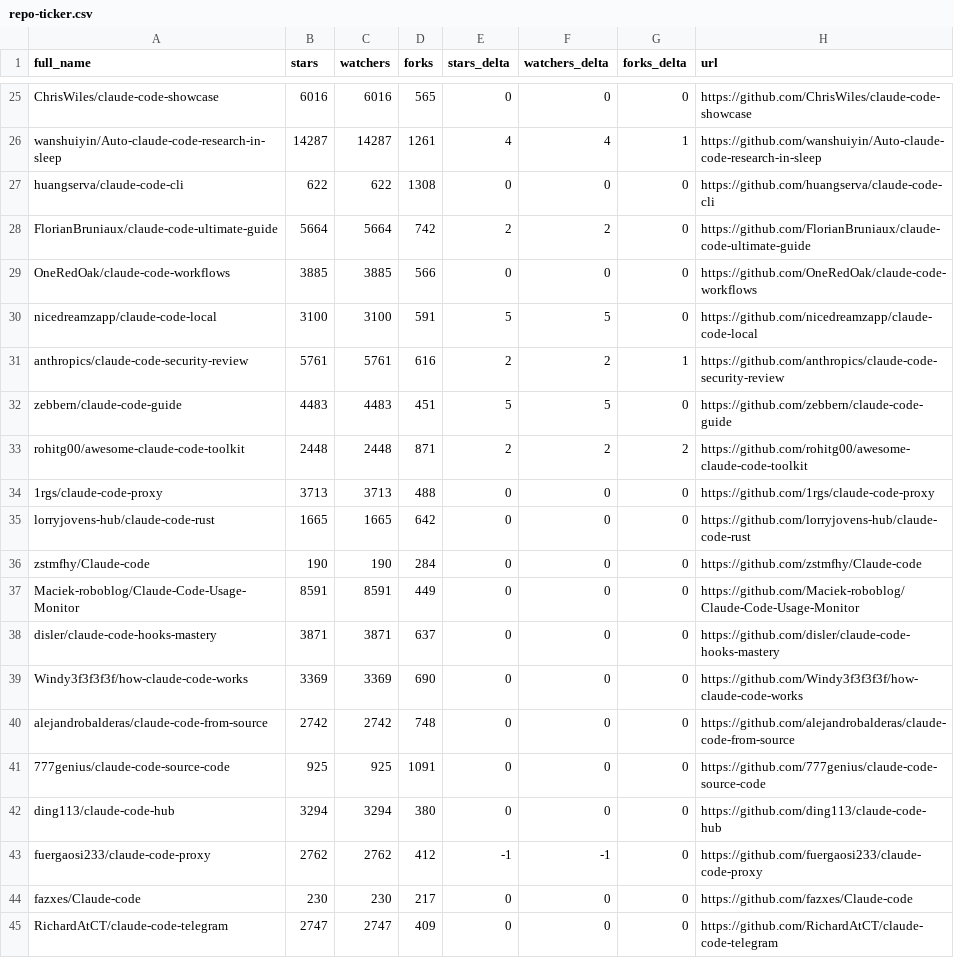
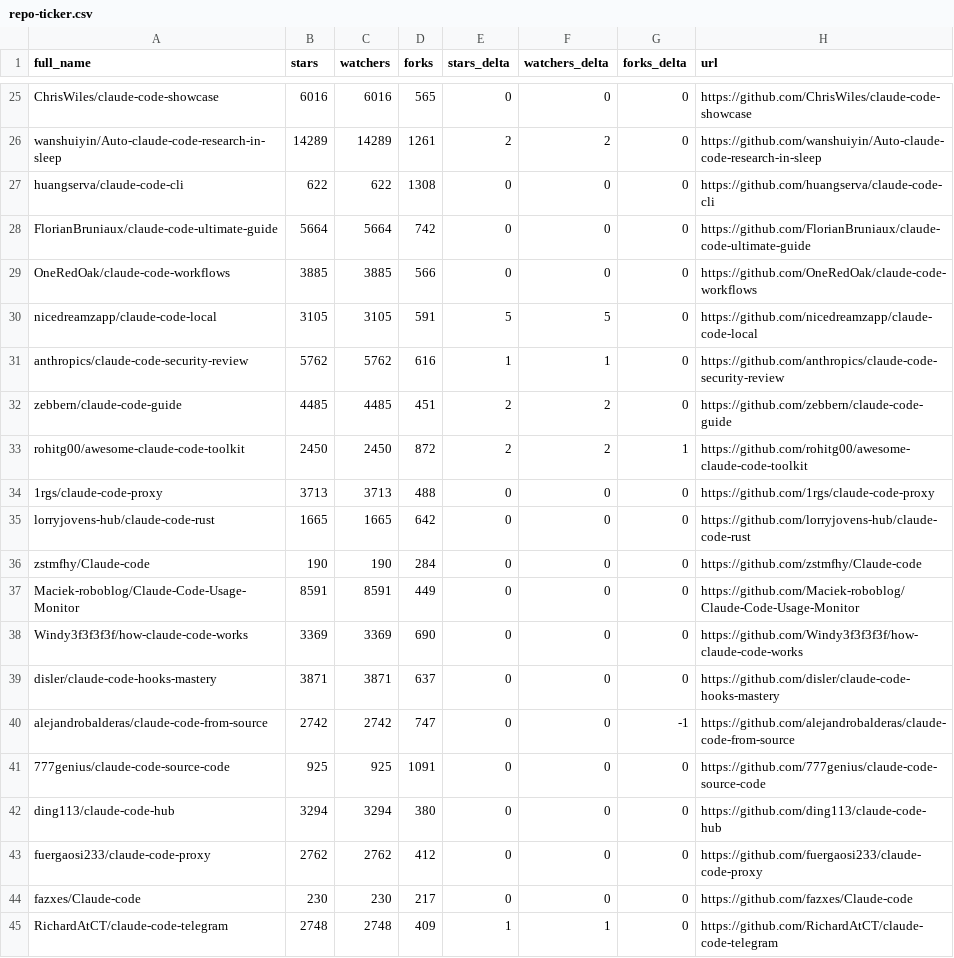
Before and after one commit to elrudrakssh/awesome-claude-code, a CSV file: data/repo-ticker.csv, drawn as a sheet; only a part is shown, gaps mark what is left out; the diff covers the shown part only; the diff names each change by its address in the sheet, - before the commit and + after, or states it on an @@ line.

```diff
--- a/data/repo-ticker.csv
+++ b/data/repo-ticker.csv
-B26 (stars): 14287
+B26 (stars): 14289
-C26 (watchers): 14287
+C26 (watchers): 14289
-E26 (stars_delta): 4
+E26 (stars_delta): 2
-F26 (watchers_delta): 4
+F26 (watchers_delta): 2
-G26 (forks_delta): 1
+G26 (forks_delta): 0
-E28 (stars_delta): 2
+E28 (stars_delta): 0
-F28 (watchers_delta): 2
+F28 (watchers_delta): 0
-B30 (stars): 3100
+B30 (stars): 3105
-C30 (watchers): 3100
+C30 (watchers): 3105
-B31 (stars): 5761
+B31 (stars): 5762
-C31 (watchers): 5761
+C31 (watchers): 5762
-E31 (stars_delta): 2
+E31 (stars_delta): 1
-F31 (watchers_delta): 2
+F31 (watchers_delta): 1
-G31 (forks_delta): 1
+G31 (forks_delta): 0
-B32 (stars): 4483
+B32 (stars): 4485
-C32 (watchers): 4483
+C32 (watchers): 4485
-E32 (stars_delta): 5
+E32 (stars_delta): 2
-F32 (watchers_delta): 5
+F32 (watchers_delta): 2
-B33 (stars): 2448
+B33 (stars): 2450
-C33 (watchers): 2448
+C33 (watchers): 2450
-D33 (forks): 871
+D33 (forks): 872
-G33 (forks_delta): 2
+G33 (forks_delta): 1
@@ row 39 moved to row 38: Windy3f3f3f3f/how-claude-code-works @@
-D40 (forks): 748
+D40 (forks): 747
-G40 (forks_delta): 0
+G40 (forks_delta): -1
-E43 (stars_delta): -1
+E43 (stars_delta): 0
-F43 (watchers_delta): -1
+F43 (watchers_delta): 0
-B45 (stars): 2747
+B45 (stars): 2748
-C45 (watchers): 2747
+C45 (watchers): 2748
-E45 (stars_delta): 0
+E45 (stars_delta): 1
-F45 (watchers_delta): 0
+F45 (watchers_delta): 1
```
Also changed, not shown: 2 added rows, 2 removed rows, 1 moved row and 134 edited cells elsewhere in this file, 2 other files.
